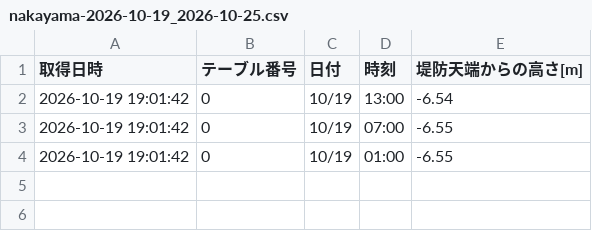
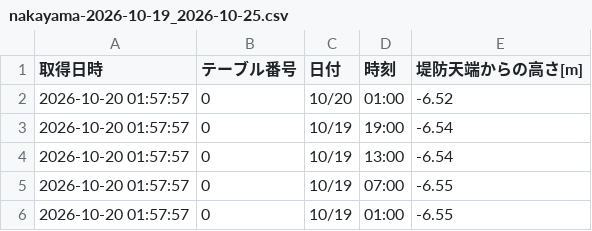
Before and after one commit to surveyhisyu/Stream-gauging-logger, a CSV file: data/nakayama/nakayama-2026-10-19_2026-10-25.csv, drawn as a sheet.

```diff
--- a/data/nakayama/nakayama-2026-10-19_2026-10-25.csv
+++ b/data/nakayama/nakayama-2026-10-19_2026-10-25.csv
@@ -1,4 +1,6 @@
 取得日時,テーブル番号,日付,時刻,堤防天端からの高さ[m]
-2026-10-19 19:01:42,0,10/19,13:00,-6.54
-2026-10-19 19:01:42,0,10/19,07:00,-6.55
-2026-10-19 19:01:42,0,10/19,01:00,-6.55
+2026-10-20 01:57:57,0,10/20,01:00,-6.52
+2026-10-20 01:57:57,0,10/19,19:00,-6.54
+2026-10-20 01:57:57,0,10/19,13:00,-6.54
+2026-10-20 01:57:57,0,10/19,07:00,-6.55
+2026-10-20 01:57:57,0,10/19,01:00,-6.55
```
Also changed, not shown: data/nakayama/nakayama-2026-10-12_2026-10-18.csv, data/nishisato/nishisato-2026-10-19_2026-10-25.csv, 4 other files.
